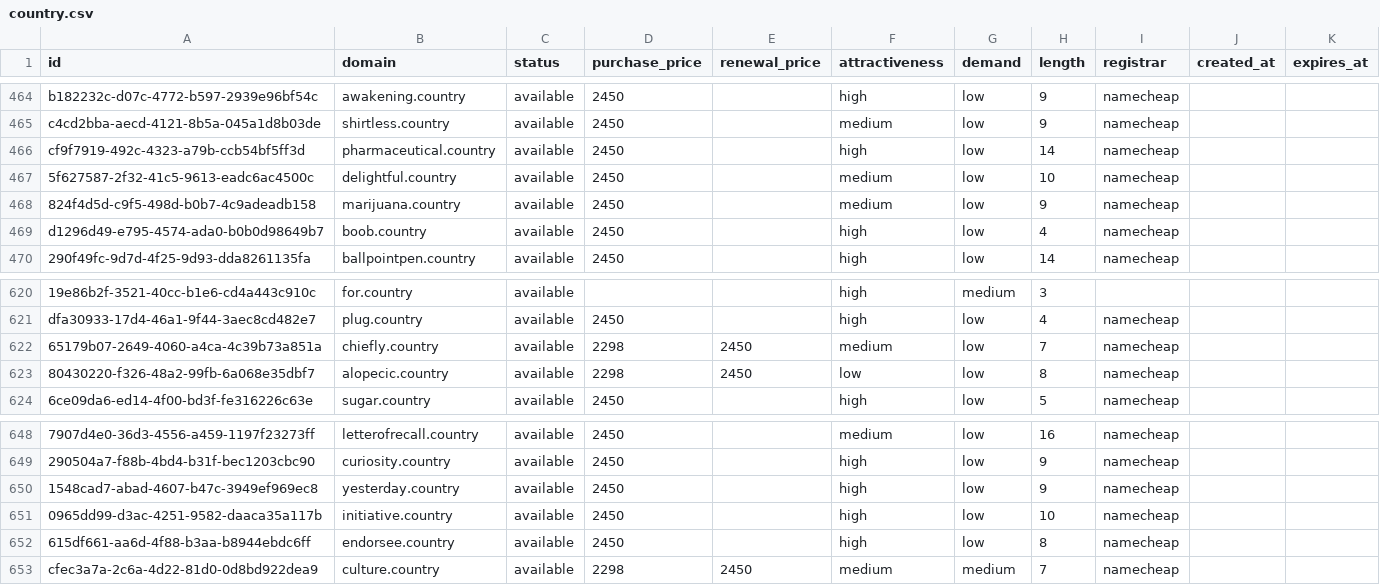
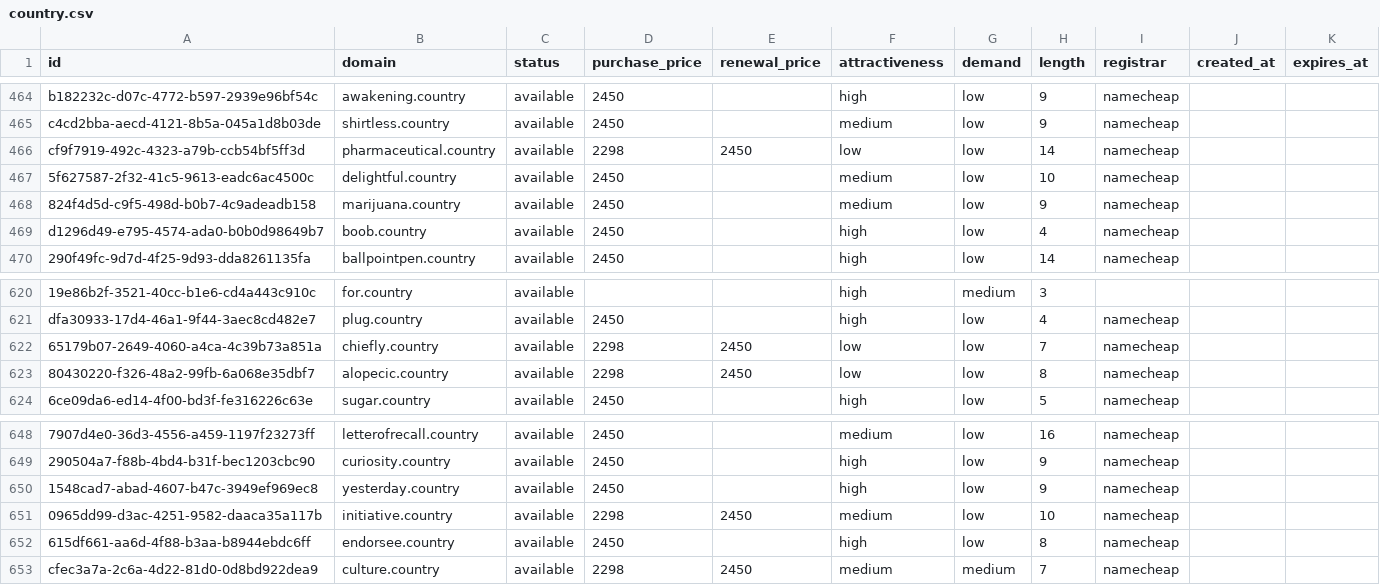
Before and after one commit to UniqueDomains/country-oneword-domains, a CSV file: country.csv, drawn as a sheet; only a part is shown, gaps mark what is left out; the diff names each change by its address in the sheet, - before the commit and + after, or states it on an @@ line.

Commit message:
Domains update

```diff
--- a/country.csv
+++ b/country.csv
-D466 (purchase_price): 2450
+D466 (purchase_price): 2298
-E466 (renewal_price): (empty)
+E466 (renewal_price): 2450
-F466 (attractiveness): high
+F466 (attractiveness): low
-F622 (attractiveness): medium
+F622 (attractiveness): low
-D651 (purchase_price): 2450
+D651 (purchase_price): 2298
-E651 (renewal_price): (empty)
+E651 (renewal_price): 2450
-F651 (attractiveness): high
+F651 (attractiveness): medium
```
Also changed, not shown: 4 other files.
